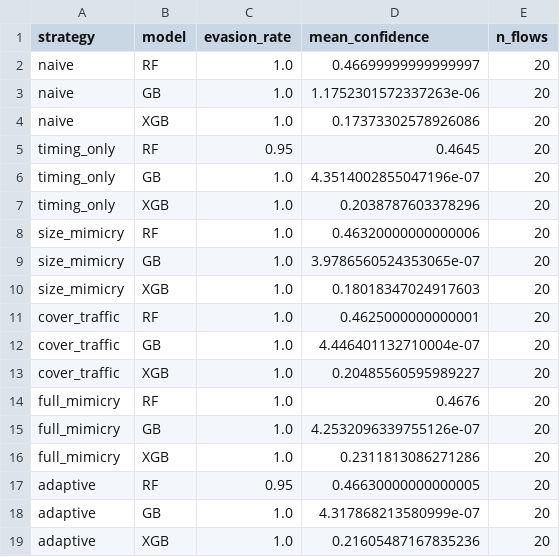
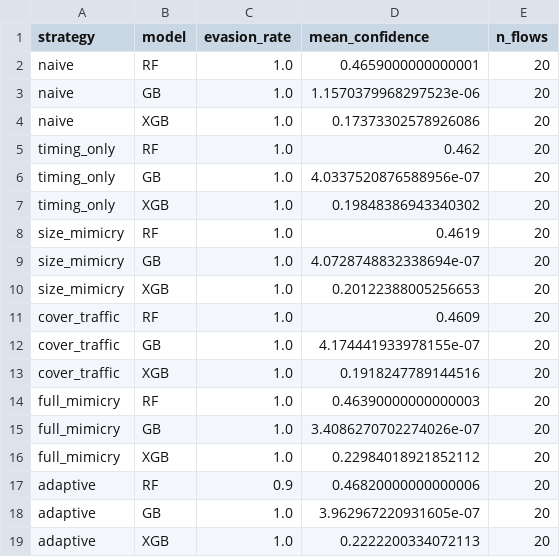
Before and after one commit to therealraffi/doh-adversarial-detection, a CSV file: real_adversarial_results.csv, drawn as a sheet.

Commit message:
Gray-box attack results - synthetic fingerprint, same evasion rate

```diff
--- a/real_adversarial_results.csv
+++ b/real_adversarial_results.csv
@@ -1,19 +1,19 @@
 strategy,model,evasion_rate,mean_confidence,n_flows
-naive,RF,1.0,0.46699999999999997,20
-naive,GB,1.0,1.1752301572337263e-06,20
+naive,RF,1.0,0.4659000000000001,20
+naive,GB,1.0,1.1570379968297523e-06,20
 naive,XGB,1.0,0.17373302578926086,20
-timing_only,RF,0.95,0.4645,20
-timing_only,GB,1.0,4.3514002855047196e-07,20
-timing_only,XGB,1.0,0.2038787603378296,20
-size_mimicry,RF,1.0,0.46320000000000006,20
-size_mimicry,GB,1.0,3.9786560524353065e-07,20
-size_mimicry,XGB,1.0,0.18018347024917603,20
-cover_traffic,RF,1.0,0.4625000000000001,20
-cover_traffic,GB,1.0,4.446401132710004e-07,20
-cover_traffic,XGB,1.0,0.20485560595989227,20
-full_mimicry,RF,1.0,0.4676,20
-full_mimicry,GB,1.0,4.2532096339755126e-07,20
-full_mimicry,XGB,1.0,0.2311813086271286,20
-adaptive,RF,0.95,0.46630000000000005,20
-adaptive,GB,1.0,4.317868213580999e-07,20
-adaptive,XGB,1.0,0.21605487167835236,20
+timing_only,RF,1.0,0.462,20
+timing_only,GB,1.0,4.0337520876588956e-07,20
+timing_only,XGB,1.0,0.19848386943340302,20
+size_mimicry,RF,1.0,0.4619,20
+size_mimicry,GB,1.0,4.0728748832338694e-07,20
+size_mimicry,XGB,1.0,0.20122388005256653,20
+cover_traffic,RF,1.0,0.4609,20
+cover_traffic,GB,1.0,4.174441933978155e-07,20
+cover_traffic,XGB,1.0,0.1918247789144516,20
+full_mimicry,RF,1.0,0.46390000000000003,20
+full_mimicry,GB,1.0,3.4086270702274026e-07,20
+full_mimicry,XGB,1.0,0.22984018921852112,20
+adaptive,RF,0.9,0.46820000000000006,20
+adaptive,GB,1.0,3.962967220931605e-07,20
+adaptive,XGB,1.0,0.2222200334072113,20
```
Also changed, not shown: 1 other file.
